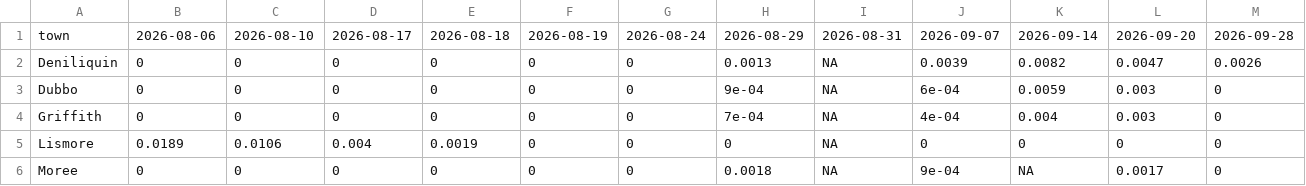
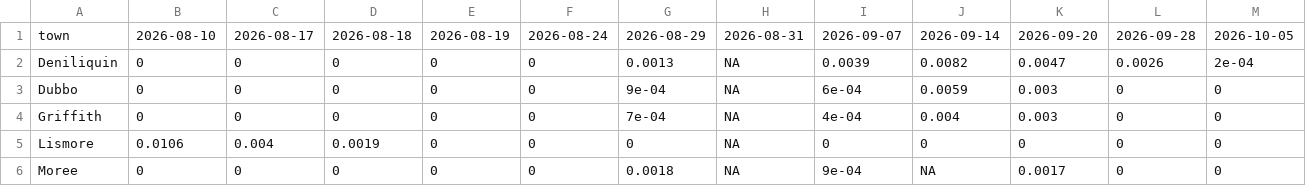
Before and after one commit to ben-ovenden/leaf-blast-epirice, a CSV file: blast_outputs/town_trends.csv, drawn as a sheet; only a part is shown; removed rows and columns are numbered as before the commit, all else as after; the diff covers the shown part only; the diff names each change by its address in the sheet, - before the commit and + after, or states it on an @@ line.

```diff
--- a/blast_outputs/town_trends.csv
+++ b/blast_outputs/town_trends.csv
-column H, rows 1-6: 2026-08-29 | 0.0013 | 9e-04 | 7e-04 | 0 | 0.0018
+column I, rows 1-6: 2026-09-07 | 0.0039 | 6e-04 | 4e-04 | 0 | 9e-04
-B1: 2026-08-06
+B1: 2026-08-10
-C1: 2026-08-10
+C1: 2026-08-17
-D1: 2026-08-17
+D1: 2026-08-18
-E1: 2026-08-18
+E1: 2026-08-19
-F1: 2026-08-19
+F1: 2026-08-24
-G1: 2026-08-24
+G1: 2026-08-29
-J1: 2026-09-07
+J1: 2026-09-14
-K1: 2026-09-14
+K1: 2026-09-20
-L1: 2026-09-20
+L1: 2026-09-28
-M1: 2026-09-28
+M1: 2026-10-05
-G2: 0
+G2: 0.0013
-J2: 0.0039
+J2: 0.0082
-K2: 0.0082
+K2: 0.0047
-L2: 0.0047
+L2: 0.0026
-M2: 0.0026
+M2: 2e-04
-G3: 0
+G3: 9e-04
-J3: 6e-04
+J3: 0.0059
-K3: 0.0059
+K3: 0.003
-L3:L4: 0.003
+L3:L4: 0
-G4: 0
+G4: 7e-04
-J4: 4e-04
+J4: 0.004
-K4: 0.004
+K4: 0.003
-B5: 0.0189
+B5: 0.0106
-C5: 0.0106
+C5: 0.004
-D5: 0.004
+D5: 0.0019
-E5: 0.0019
+E5: 0
-G6: 0
+G6: 0.0018
-J6: 9e-04
+J6: NA
-K6: NA
+K6: 0.0017
-L6: 0.0017
+L6: 0
```
Also changed, not shown: 18 edited cells elsewhere in this file, blast_outputs/blastam_trends.csv, blast_outputs/run_log.csv, 4 other files.
